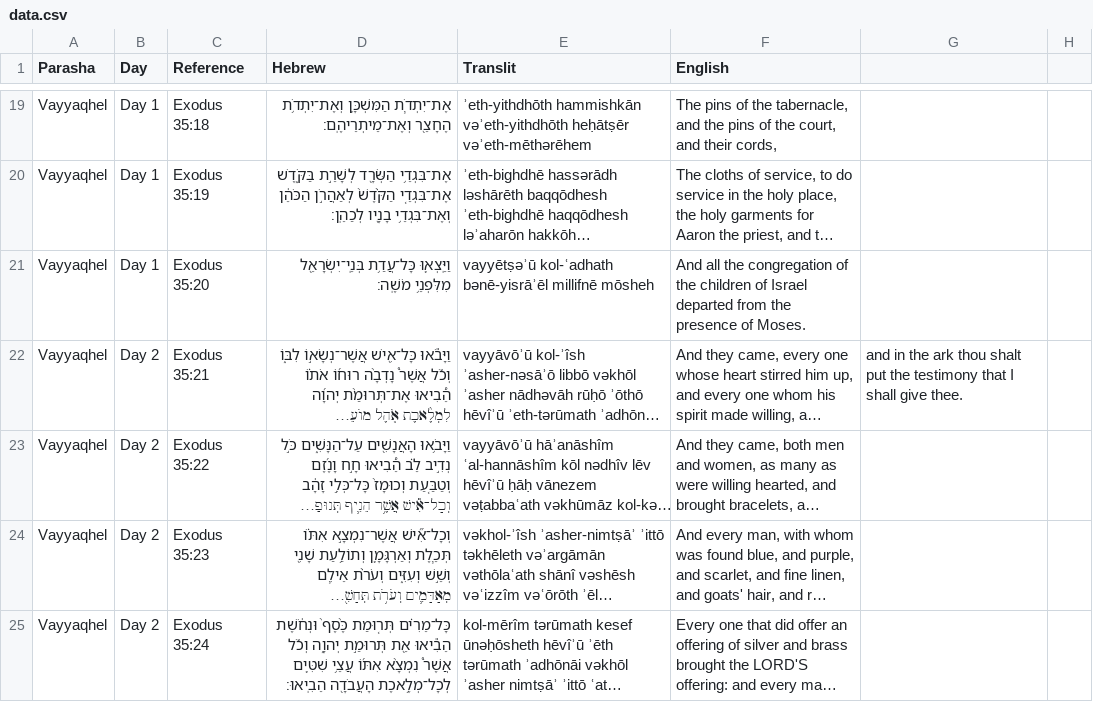
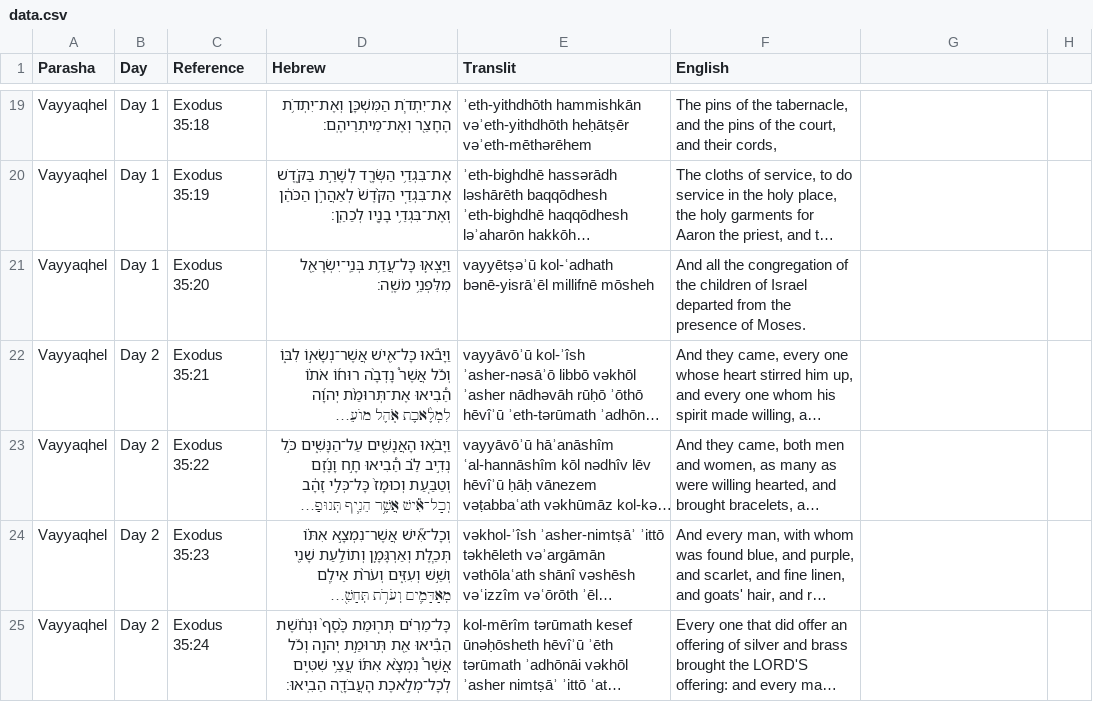
Before and after one commit to MosesGummadi/Tanakh, a CSV file: data.csv, drawn as a sheet; only a part is shown, gaps mark what is left out; long unchanged cells end in …; the diff covers the shown part only; the diff names each change by its address in the sheet, - before the commit and + after, or states it on an @@ line.

```diff
--- a/data.csv
+++ b/data.csv
-G22: and in the ark thou shalt put the testimony that I shall give thee.
+G22: (empty)
```
Also changed, not shown: 17 edited cells elsewhere in this file.
